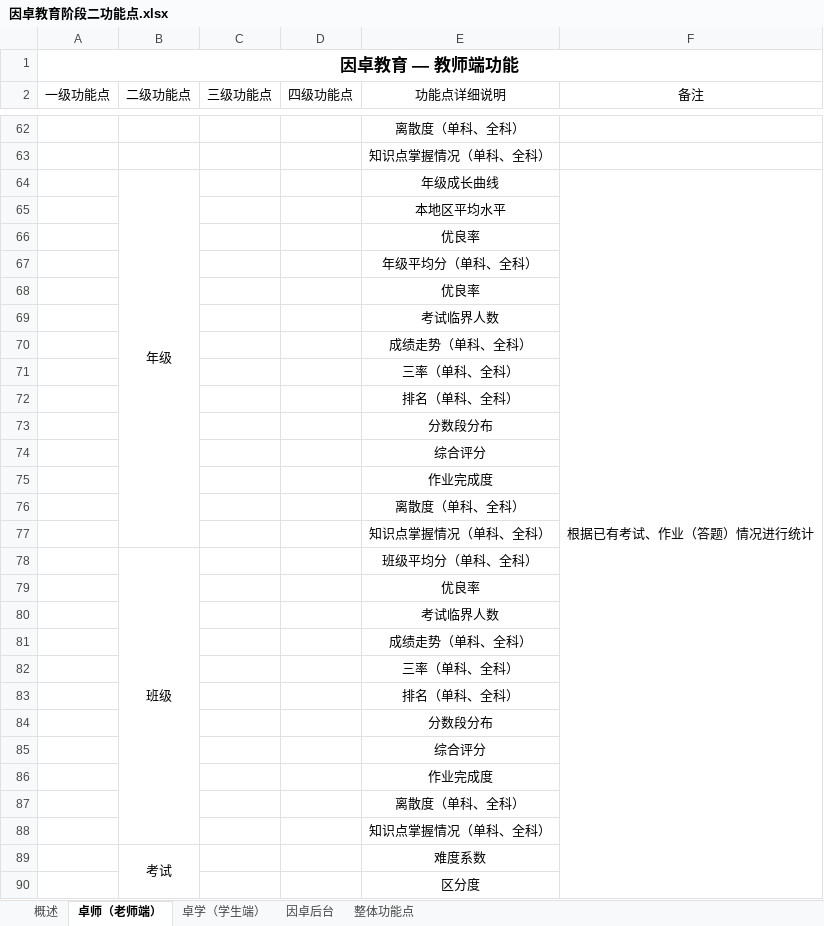
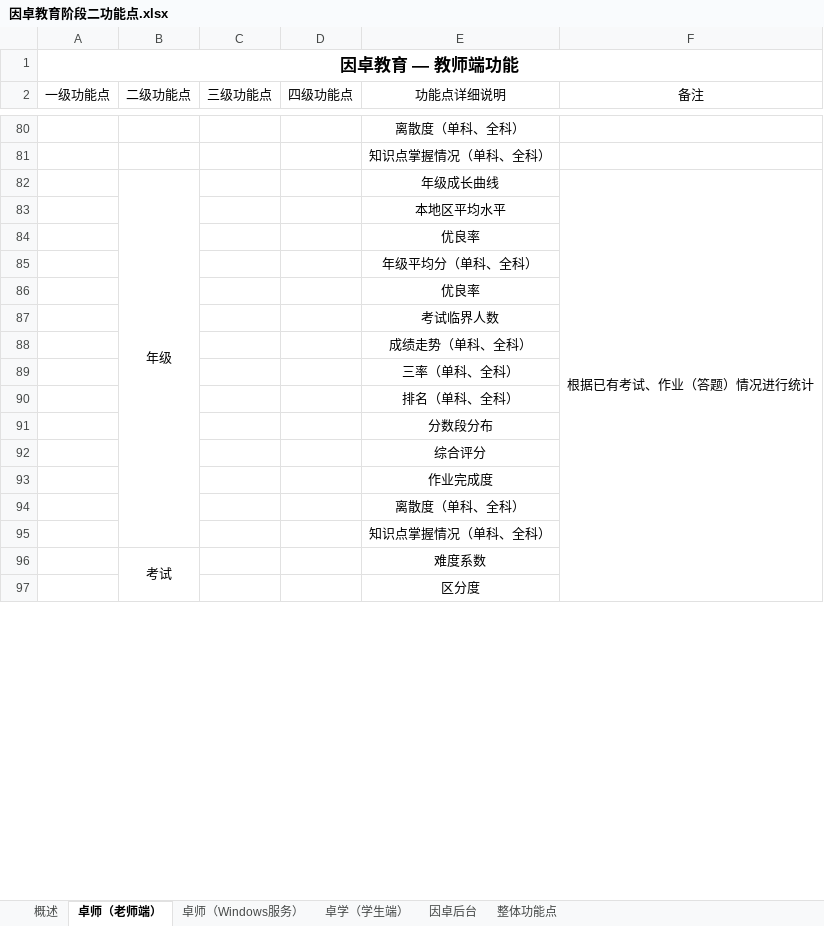
Before and after one commit to wenhulove333/part-time-job, an Excel workbook: 程序员客栈项目/因卓科技教育平台/因卓教育阶段二/原始需求输入/因卓教育阶段二功能点.xlsx, sheet 卓师（老师端）, drawn as a sheet; only a part is shown, gaps mark what is left out; values as stored, in another font and other column widths than the file's, no borders; removed rows and columns are numbered as before the commit, all else as after; the diff covers the shown part only; the diff names each change by its address in the sheet, - before the commit and + after, or states it on an @@ line.

```diff
--- a/程序员客栈项目/因卓科技教育平台/因卓教育阶段二/原始需求输入/因卓教育阶段二功能点.xlsx (sheet 卓师（老师端）)
+++ b/程序员客栈项目/因卓科技教育平台/因卓教育阶段二/原始需求输入/因卓教育阶段二功能点.xlsx (sheet 卓师（老师端）)
+sheet tab: 卓师（Windows服务）
-B64:B77 merged
+B82:B95 merged
-row 68:  |  |  |  | 优良率
-row 69:  |  |  |  | 考试临界人数
-row 70:  |  |  |  | 成绩走势（单科、全科）
-row 71:  |  |  |  | 三率（单科、全科）
-row 72:  |  |  |  | 排名（单科、全科）
-row 73:  |  |  |  | 分数段分布
-row 74:  |  |  |  | 综合评分
-row 75:  |  |  |  | 作业完成度
-row 76:  |  |  |  | 离散度（单科、全科）
-row 77:  |  |  |  | 知识点掌握情况（单科、全科）
-row 78:  | 班级 |  |  | 班级平均分（单科、全科）
```
Also changed, not shown: 18 added rows, 5 edited cells and cell formats elsewhere in this sheet, sheet 整体功能点, sheet 概述, 程序员客栈项目/因卓科技教育平台/需求梳理final/最终确认文档归档/程序员客栈项目功能清单及报价单（因卓科技教育平台）修改版1.2_确认进入原型设计.xlsx, 9 other files.
